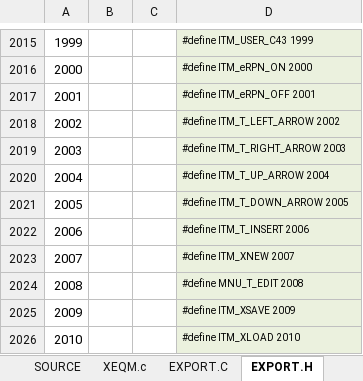
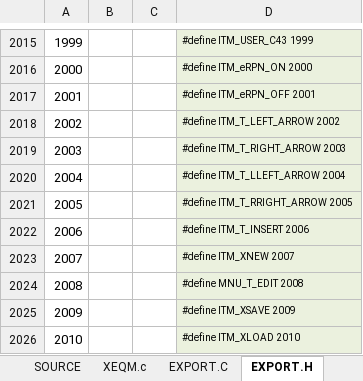
Before and after one commit to semi-simple/C43-mirror, an Excel workbook: src/items.xlsx, sheet EXPORT.H, drawn as a sheet; only a part is shown, gaps mark what is left out; values as stored, in another font and other column widths than the file's, no borders; the diff names each change by its address in the sheet, - before the commit and + after, or states it on an @@ line.

```diff
--- a/src/items.xlsx (sheet EXPORT.H)
+++ b/src/items.xlsx (sheet EXPORT.H)
-D2020: #define ITM_T_UP_ARROW 2004
+D2020: #define ITM_T_LLEFT_ARROW 2004
-D2021: #define ITM_T_DOWN_ARROW 2005
+D2021: #define ITM_T_RRIGHT_ARROW 2005
```
Also changed, not shown: sheet SOURCE, sheet EXPORT.C, 12 other files.
